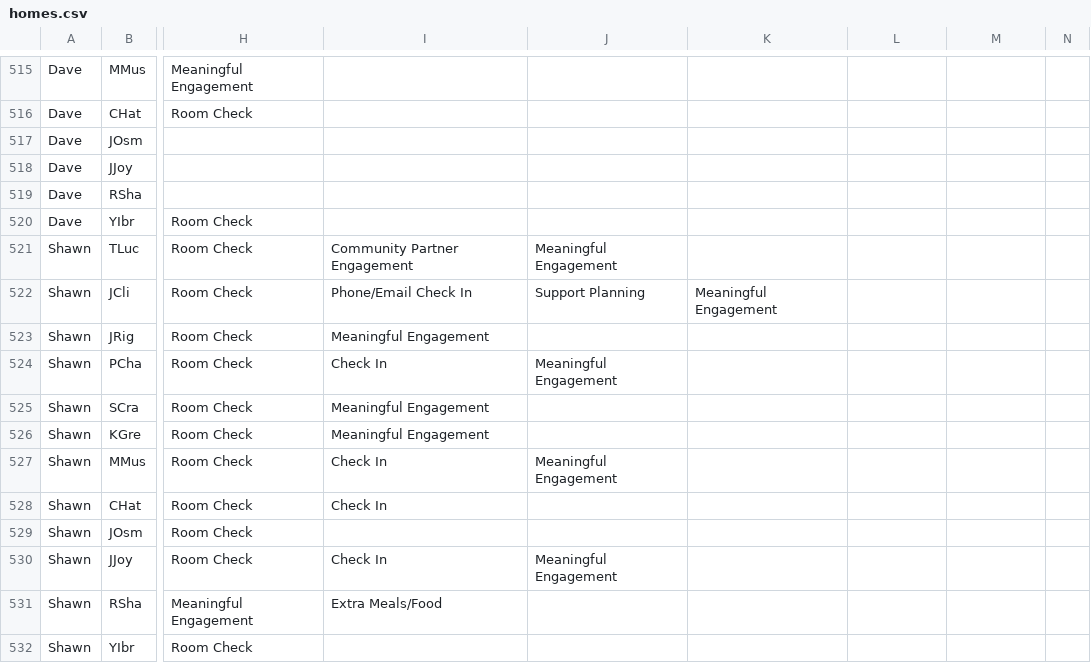
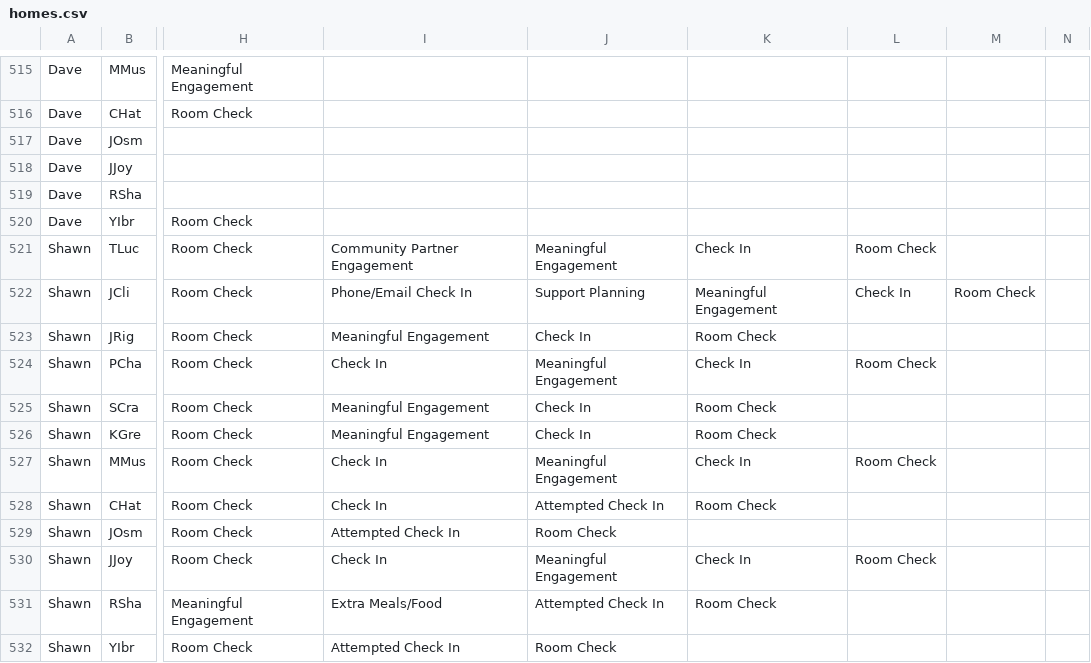
Before and after one commit to rcahill-code/homes-live, a CSV file: data/homes.csv, drawn as a sheet; only a part is shown, gaps mark what is left out; the diff names each change by its address in the sheet, - before the commit and + after, or states it on an @@ line.

```diff
--- a/data/homes.csv
+++ b/data/homes.csv
-K521: (empty)
+K521: Check In
-L521: (empty)
+L521: Room Check
-L522: (empty)
+L522: Check In
-M522: (empty)
+M522: Room Check
-J523: (empty)
+J523: Check In
-K523: (empty)
+K523: Room Check
-K524: (empty)
+K524: Check In
-L524: (empty)
+L524: Room Check
-J525:J526: (empty)
+J525:J526: Check In
-K525:K526: (empty)
+K525:K526: Room Check
-K527: (empty)
+K527: Check In
-L527: (empty)
+L527: Room Check
-J528: (empty)
+J528: Attempted Check In
-K528: (empty)
+K528: Room Check
-I529: (empty)
+I529: Attempted Check In
-J529: (empty)
+J529: Room Check
-K530: (empty)
+K530: Check In
-L530: (empty)
+L530: Room Check
-J531: (empty)
+J531: Attempted Check In
-K531: (empty)
+K531: Room Check
-I532: (empty)
+I532: Attempted Check In
-J532: (empty)
+J532: Room Check
```
